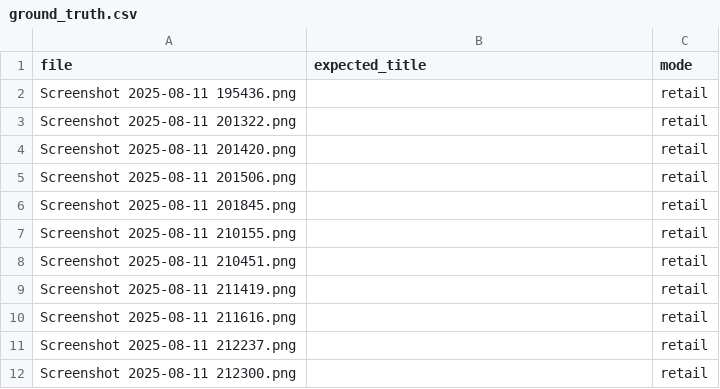
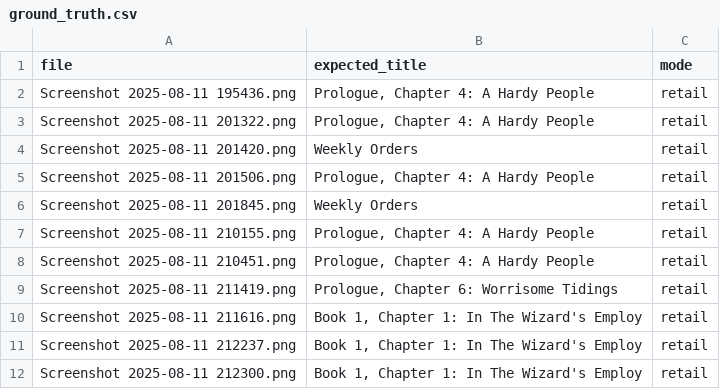
Before and after one commit to Thelukepet/Khazad-Voice-TTS, a CSV file: experiments/test_screenshots/ground_truth.csv, drawn as a sheet.

Commit message:
Fix two quest-title resolution failures found by the eval harness
First scored eval run: 8/11 screenshots correct (73%). Both failure
classes are now fixed, bringing the set to 11/11 (100%).

1. Fuzzy title layer could not see punctuation-free quest titles.
   _quest_by_norm only indexed quests whose normalized title differed
   from title_lower (i.e. titles containing punctuation), but the
   RapidFuzz fallback searches only that index - so OCR noise on a
   title like 'Weekly Orders' (read as 'Z WEEKLY ORDERS', ratio 92.9)
   could never be corrected. Index every quest under its normalized
   title.

2. Title preprocessing returned empty OCR on some crops. The green
   channel guarantees bright text on dark background, but OTSU can
   split the background itself into two classes; the old border-based
   inversion guess then produced giant black blobs (24% text pixels vs
   14% on healthy crops) and Tesseract returned nothing. Replace OTSU +
   dynamic inversion with a fixed green-channel cutoff (100, measured:
   text ~150-230, background ~30-60) plus unconditional inversion.

Also: quote ground_truth.csv properly (titles contain commas) and make
the harness tolerant of hand-edited unquoted rows and unknown modes.

```diff
--- a/experiments/test_screenshots/ground_truth.csv
+++ b/experiments/test_screenshots/ground_truth.csv
@@ -1,12 +1,12 @@
 file,expected_title,mode
-Screenshot 2025-08-11 195436.png,,retail
-Screenshot 2025-08-11 201322.png,,retail
-Screenshot 2025-08-11 201420.png,,retail
-Screenshot 2025-08-11 201506.png,,retail
-Screenshot 2025-08-11 201845.png,,retail
-Screenshot 2025-08-11 210155.png,,retail
-Screenshot 2025-08-11 210451.png,,retail
-Screenshot 2025-08-11 211419.png,,retail
-Screenshot 2025-08-11 211616.png,,retail
-Screenshot 2025-08-11 212237.png,,retail
-Screenshot 2025-08-11 212300.png,,retail
+Screenshot 2025-08-11 195436.png,"Prologue, Chapter 4: A Hardy People",retail
+Screenshot 2025-08-11 201322.png,"Prologue, Chapter 4: A Hardy People",retail
+Screenshot 2025-08-11 201420.png,Weekly Orders,retail
+Screenshot 2025-08-11 201506.png,"Prologue, Chapter 4: A Hardy People",retail
+Screenshot 2025-08-11 201845.png,Weekly Orders,retail
+Screenshot 2025-08-11 210155.png,"Prologue, Chapter 4: A Hardy People",retail
+Screenshot 2025-08-11 210451.png,"Prologue, Chapter 4: A Hardy People",retail
+Screenshot 2025-08-11 211419.png,"Prologue, Chapter 6: Worrisome Tidings",retail
+Screenshot 2025-08-11 211616.png,"Book 1, Chapter 1: In The Wizard's Employ",retail
+Screenshot 2025-08-11 212237.png,"Book 1, Chapter 1: In The Wizard's Employ",retail
+Screenshot 2025-08-11 212300.png,"Book 1, Chapter 1: In The Wizard's Employ",retail
```
Also changed, not shown: 3 other files.
